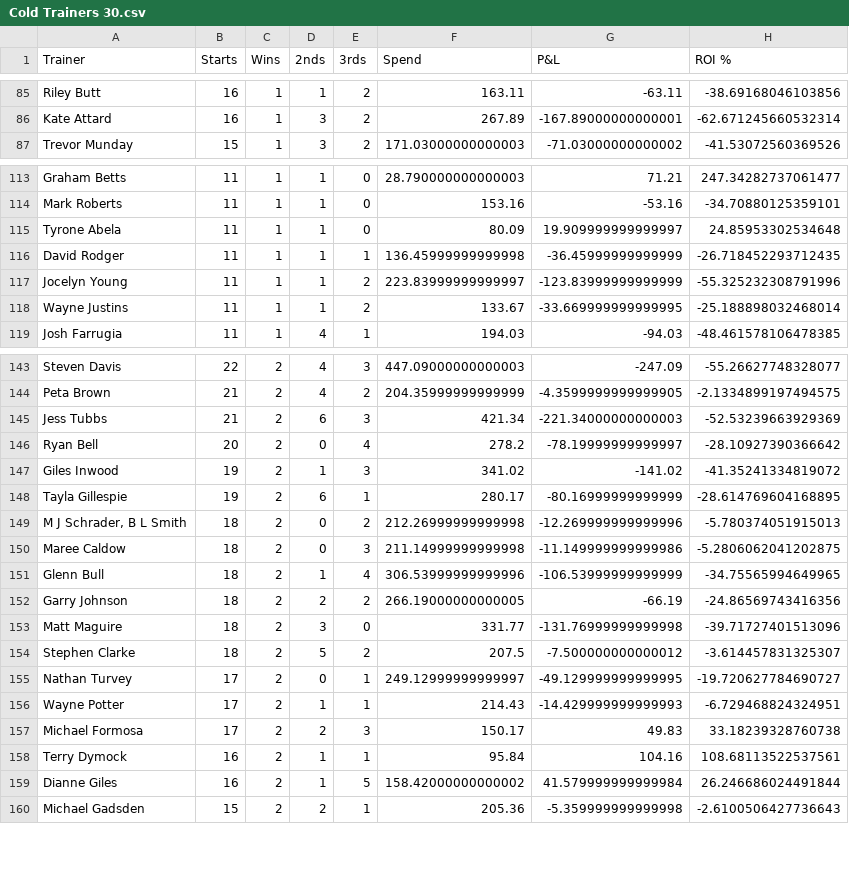
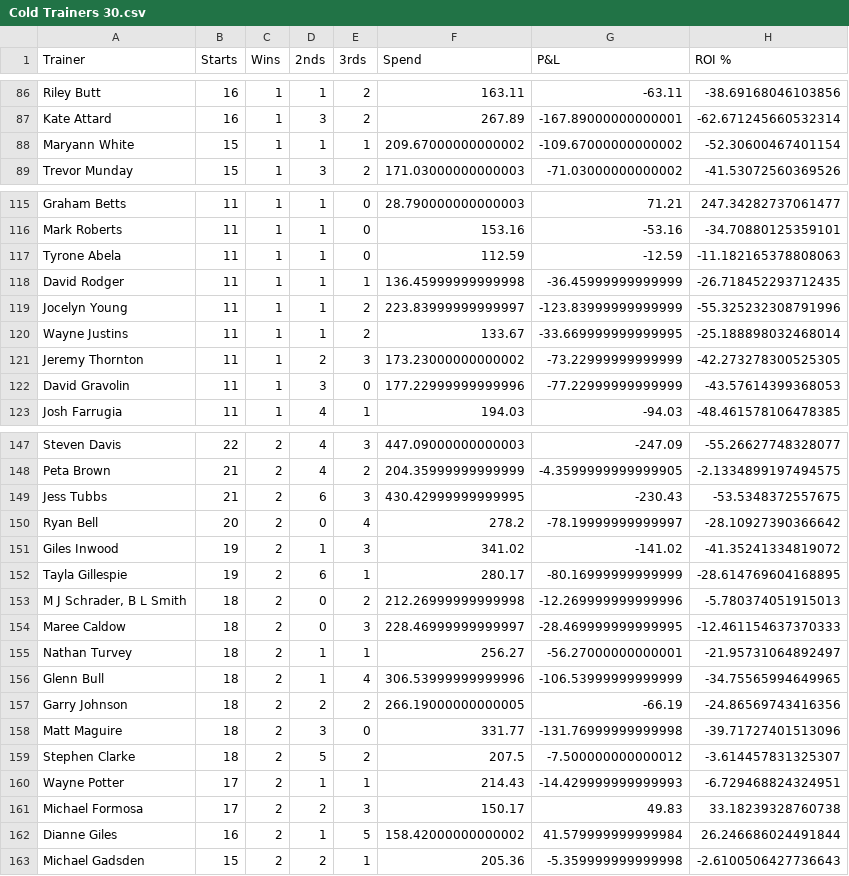
Before and after one commit to harnessapp/harness-csv-data, a CSV file: Cold Trainers 30.csv, drawn as a sheet; only a part is shown, gaps mark what is left out; the diff covers the shown part only.

```diff
--- a/Cold Trainers 30.csv
+++ b/Cold Trainers 30.csv
@@ -86,2 +87,3 @@ Riley Butt,16,1,1,2,163.11,-63.11,-38.69168046103856
 Kate Attard,16,1,3,2,267.89,-167.89000000000001,-62.671245660532314
+Maryann White,15,1,1,1,209.67000000000002,-109.67000000000002,-52.30600467401154
 Trevor Munday,15,1,3,2,171.03000000000003,-71.03000000000002,-41.53072560369526
@@ -114,3 +116,3 @@ Graham Betts,11,1,1,0,28.790000000000003,71.21,247.34282737061477
 Mark Roberts,11,1,1,0,153.16,-53.16,-34.70880125359101
-Tyrone Abela,11,1,1,0,80.09,19.909999999999997,24.85953302534648
+Tyrone Abela,11,1,1,0,112.59,-12.59,-11.182165378808063
 David Rodger,11,1,1,1,136.45999999999998,-36.45999999999999,-26.718452293712435
@@ -118,2 +120,4 @@ Jocelyn Young,11,1,1,2,223.83999999999997,-123.83999999999999,-55.32523230879199
 Wayne Justins,11,1,1,2,133.67,-33.669999999999995,-25.188898032468014
+Jeremy Thornton,11,1,2,3,173.23000000000002,-73.22999999999999,-42.273278300525305
+David Gravolin,11,1,3,0,177.22999999999996,-77.22999999999999,-43.57614399368053
 Josh Farrugia,11,1,4,1,194.03,-94.03,-48.461578106478385
@@ -144,3 +148,3 @@ Steven Davis,22,2,4,3,447.09000000000003,-247.09,-55.26627748328077
 Peta Brown,21,2,4,2,204.35999999999999,-4.3599999999999905,-2.1334899197494575
-Jess Tubbs,21,2,6,3,421.34,-221.34000000000003,-52.53239663929369
+Jess Tubbs,21,2,6,3,430.42999999999995,-230.43,-53.5348372557675
 Ryan Bell,20,2,0,4,278.2,-78.19999999999997,-28.10927390366642
@@ -149,3 +153,4 @@ Tayla Gillespie,19,2,6,1,280.17,-80.16999999999999,-28.614769604168895
 "M J Schrader, B L Smith",18,2,0,2,212.26999999999998,-12.269999999999996,-5.780374051915013
-Maree Caldow,18,2,0,3,211.14999999999998,-11.149999999999986,-5.2806062041202875
+Maree Caldow,18,2,0,3,228.46999999999997,-28.469999999999995,-12.461154637370333
+Nathan Turvey,18,2,1,1,256.27,-56.27000000000001,-21.95731064892497
 Glenn Bull,18,2,1,4,306.53999999999996,-106.53999999999999,-34.75565994649965
@@ -154,6 +159,4 @@ Matt Maguire,18,2,3,0,331.77,-131.76999999999998,-39.71727401513096
 Stephen Clarke,18,2,5,2,207.5,-7.500000000000012,-3.614457831325307
-Nathan Turvey,17,2,0,1,249.12999999999997,-49.129999999999995,-19.720627784690727
 Wayne Potter,17,2,1,1,214.43,-14.429999999999993,-6.729468824324951
 Michael Formosa,17,2,2,3,150.17,49.83,33.18239328760738
-Terry Dymock,16,2,1,1,95.84,104.16,108.68113522537561
 Dianne Giles,16,2,1,5,158.42000000000002,41.579999999999984,26.246686024491844
```
Also changed, not shown: 4 added rows, 2 removed rows and 71 edited cells elsewhere in this file, Cold Drivers 30.csv, Cold Trainers.csv, 19 other files.
